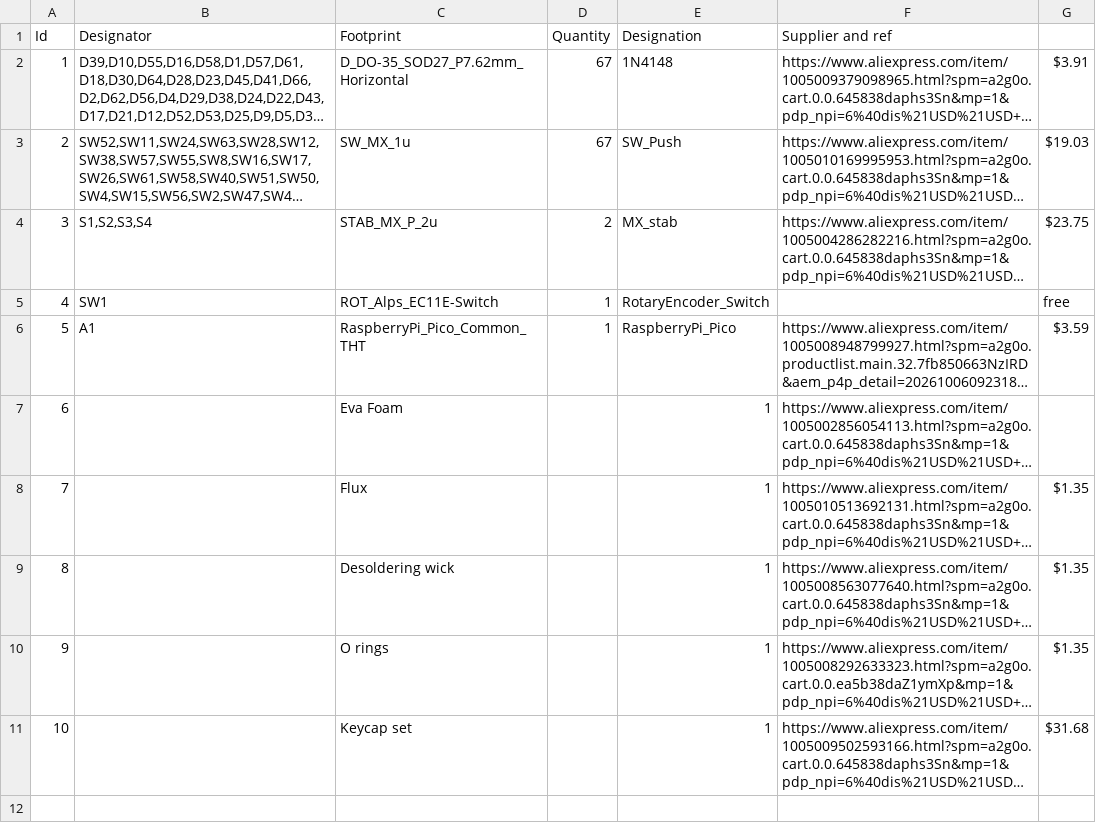
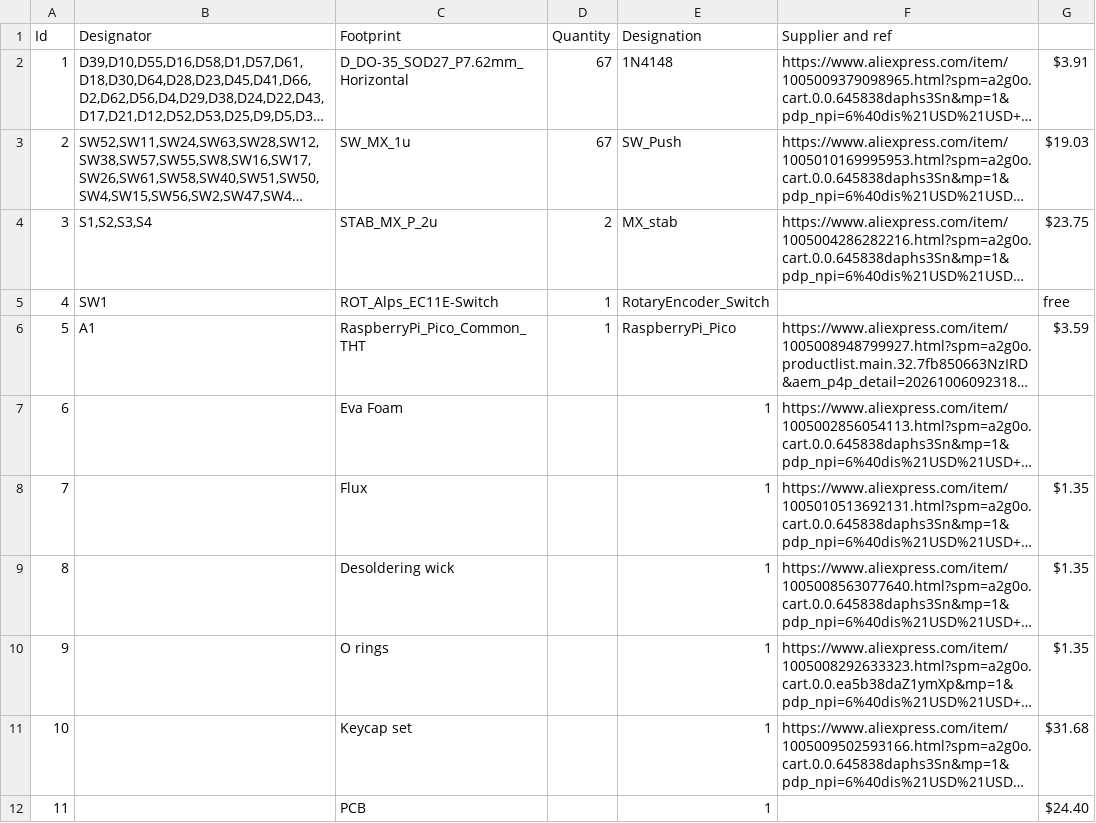
Before and after one commit to Jules9489/Custom-Keyboard, a CSV file: BOM.csv, drawn as a sheet; long unchanged cells end in …; the diff names each change by its address in the sheet, - before the commit and + after, or states it on an @@ line.

Commit message:
Update BOM.csv with new entries and links

```diff
--- a/BOM.csv
+++ b/BOM.csv
+row 12: 11 |  | PCB |  | 1 |  | $24.40
```
